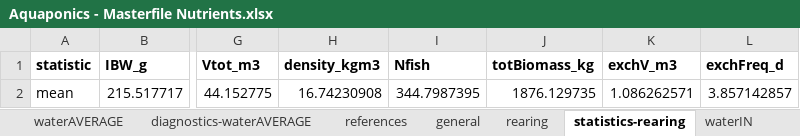
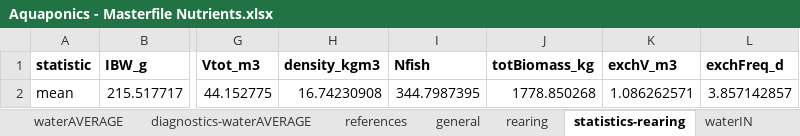
Before and after one commit to TellAnAx/apo-sub-1, an Excel workbook: data/solubility/Aquaponics - Masterfile Nutrients.xlsx, sheet statistics-rearing, drawn as a sheet; only a part is shown, gaps mark what is left out; values as stored, in another font and other column widths than the file's, no borders; the diff names each change by its address in the sheet, - before the commit and + after, or states it on an @@ line.

```diff
--- a/data/solubility/Aquaponics - Masterfile Nutrients.xlsx (sheet statistics-rearing)
+++ b/data/solubility/Aquaponics - Masterfile Nutrients.xlsx (sheet statistics-rearing)
-J2 (totBiomass_kg): 1876.129735
+J2 (totBiomass_kg): 1778.850268
```
Also changed, not shown: sheet rearing, 18 other files.
